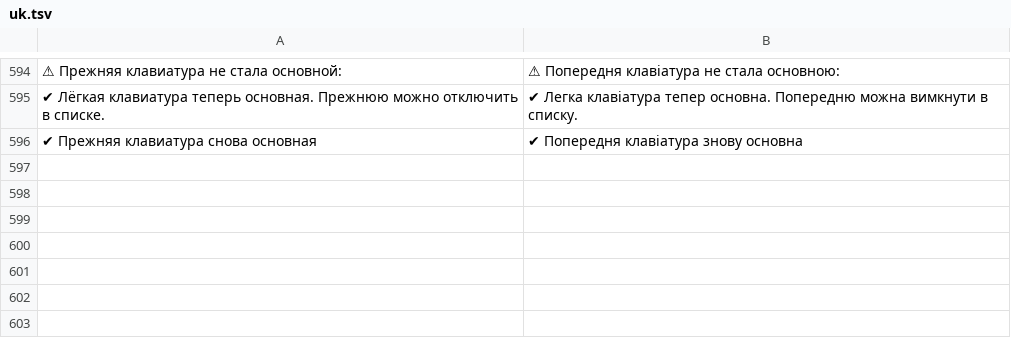
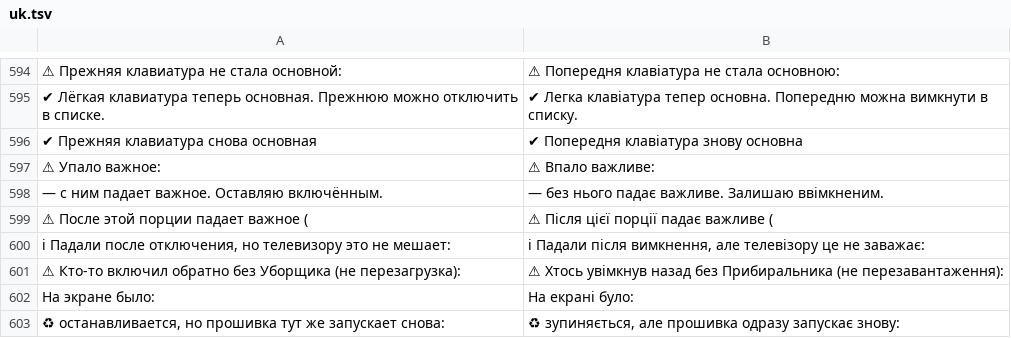
Before and after one commit to Marginalion/tv-janitor, a TSV file: app/src/main/assets/i18n/uk.tsv, drawn as a sheet; only a part is shown, gaps mark what is left out; the diff names each change by its address in the sheet, - before the commit and + after, or states it on an @@ line.

```diff
--- a/app/src/main/assets/i18n/uk.tsv
+++ b/app/src/main/assets/i18n/uk.tsv
+row 597: ⚠ Упало важное: | ⚠ Впало важливе:
+row 598: — с ним падает важное. Оставляю включённым. | — без нього падає важливе. Залишаю ввімкненим.
+row 599: ⚠ После этой порции падает важное ( | ⚠ Після цієї порції падає важливе (
+row 600: ℹ Падали после отключения, но телевизору это не мешает: | ℹ Падали після вимкнення, але телевізору це не заважає:
+row 601: ⚠ Кто-то включил обратно без Уборщика (не перезагрузка): | ⚠ Хтось увімкнув назад без Прибиральника (не перезавантаження):
+row 602: На экране было: | На екрані було:
+row 603: ♻ останавливается, но прошивка тут же запускает снова: | ♻ зупиняється, але прошивка одразу запускає знову:
```
Also changed, not shown: app/src/main/assets/i18n/de.tsv, app/src/main/assets/i18n/fr.tsv, 25 other files.
